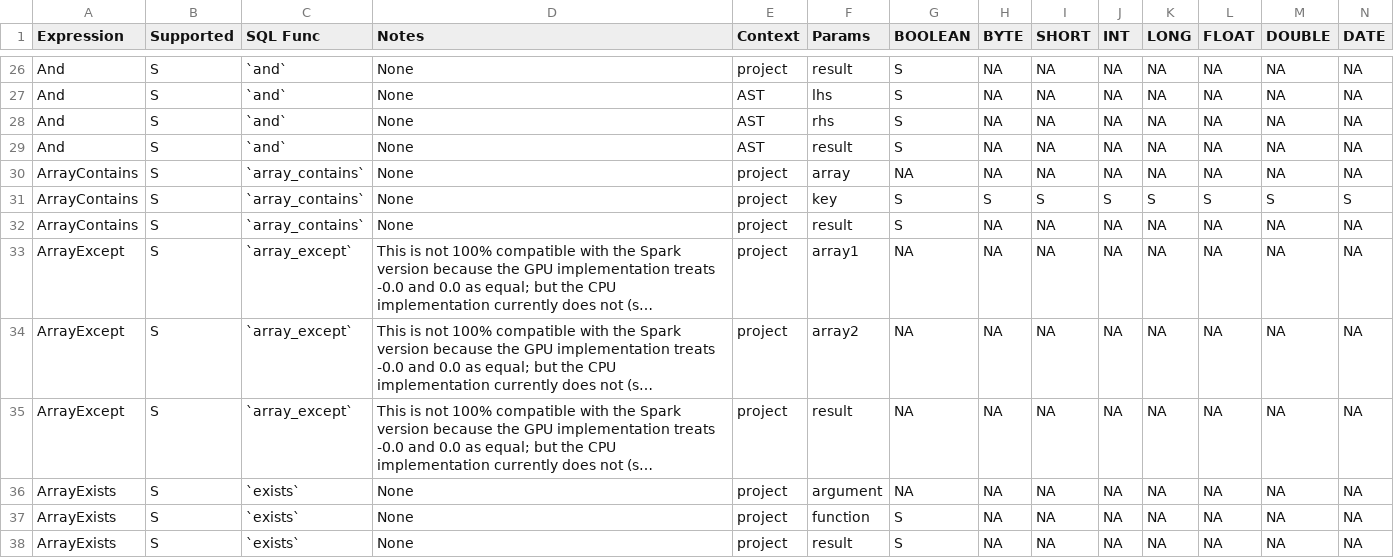
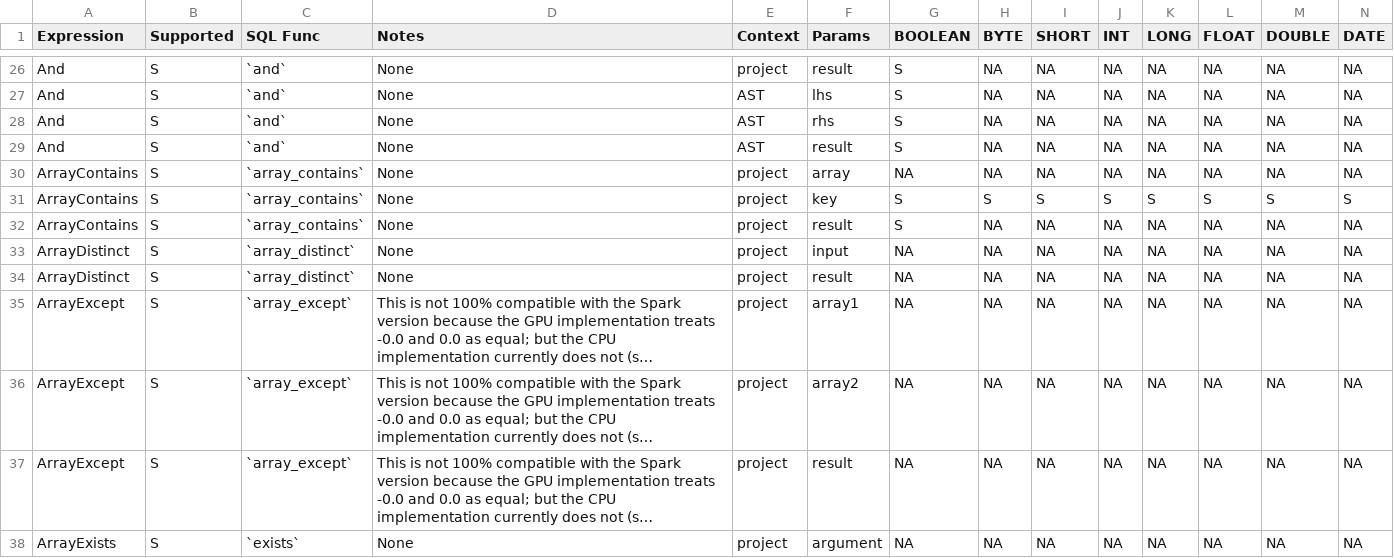
Before and after one commit to NVIDIA/spark-rapids, a CSV file: tools/generated_files/320/supportedExprs.csv, drawn as a sheet; only a part is shown, gaps mark what is left out; the shorter side is filled out with more unchanged rows; long unchanged cells end in …; rows hold the shown columns only; the diff names each change by its address in the sheet, - before the commit and + after, or states it on an @@ line.

```diff
--- a/tools/generated_files/320/supportedExprs.csv
+++ b/tools/generated_files/320/supportedExprs.csv
+row 33: ArrayDistinct | S | `array_distinct` | None | project | input | NA | NA | NA | NA | NA | NA | NA | NA
+row 34: ArrayDistinct | S | `array_distinct` | None | project | result | NA | NA | NA | NA | NA | NA | NA | NA
```
Also changed, not shown: tools/generated_files/321/supportedExprs.csv, tools/generated_files/321cdh/supportedExprs.csv, 43 other files.
